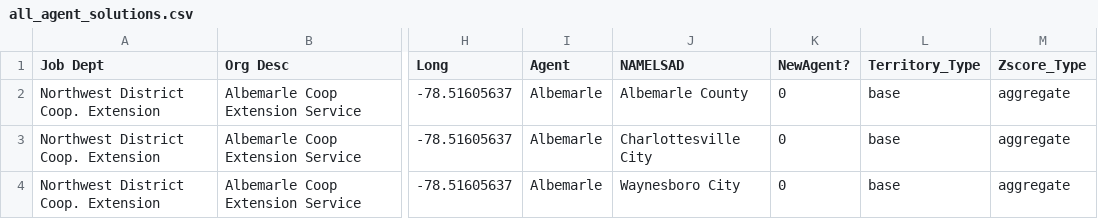
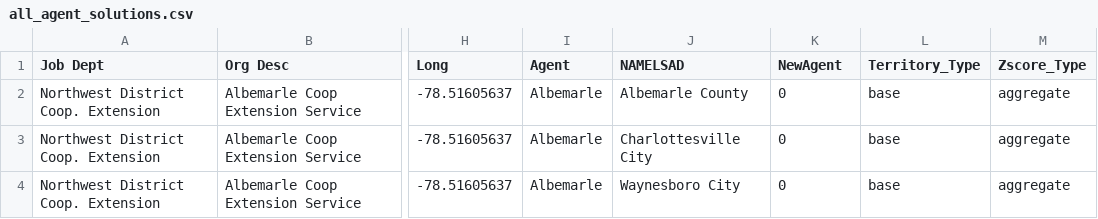
Before and after one commit to cat-astrophic/DSPG_VCE_Health, a CSV file: Data/all_agent_solutions.csv, drawn as a sheet; only a part is shown, gaps mark what is left out; the diff names each change by its address in the sheet, - before the commit and + after, or states it on an @@ line.

Commit message:
adding territory function

```diff
--- a/Data/all_agent_solutions.csv
+++ b/Data/all_agent_solutions.csv
-K1: NewAgent?
+K1: NewAgent
```
Also changed, not shown: 1 other file.
